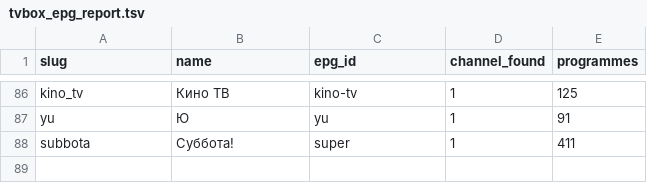
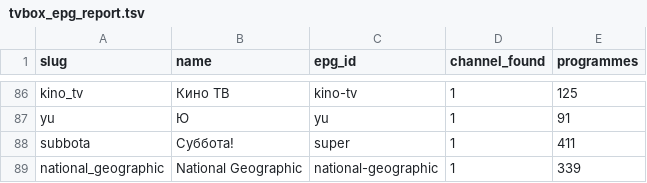
Before and after one commit to Commodo163/sys-cache-7c91, a TSV file: data/tvbox_epg_report.tsv, drawn as a sheet; only a part is shown, gaps mark what is left out.

Commit message:
Update TVbox EPG

```diff
--- a/data/tvbox_epg_report.tsv
+++ b/data/tvbox_epg_report.tsv
@@ -88 +88,2 @@ yu	Ю	yu	1	91
 subbota	Суббота!	super	1	411
+national_geographic	National Geographic	national-geographic	1	339
```
Also changed, not shown: 3 other files.
